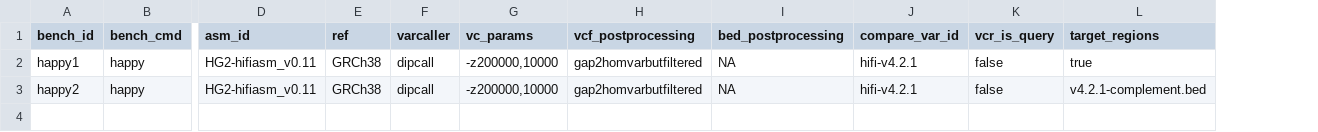
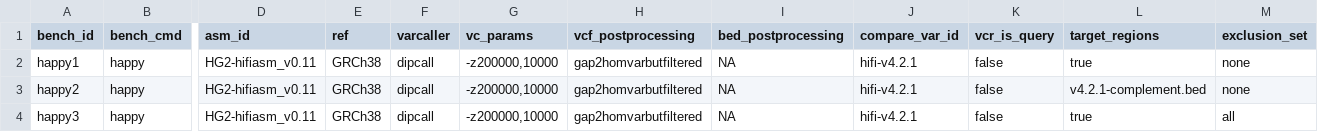
Before and after one commit to usnistgov/defrabb, a TSV file: config/analyses.example.tsv, drawn as a sheet; only a part is shown, gaps mark what is left out; rows hold the shown columns only; the diff names each change by its address in the sheet, - before the commit and + after, or states it on an @@ line.

Commit message:
ENH add exclusion pipeline

```diff
--- a/config/analyses.example.tsv
+++ b/config/analyses.example.tsv
+column M (exclusion_set), rows 2-3: none | none
+row 4: happy3 | happy | HG2-hifiasm_v0.11 | GRCh38 | dipcall | -z200000,10000 | gap2homvarbutfiltered | NA | hifi-v4.2.1 | false | true | all
```
Also changed, not shown: 11 other files.
